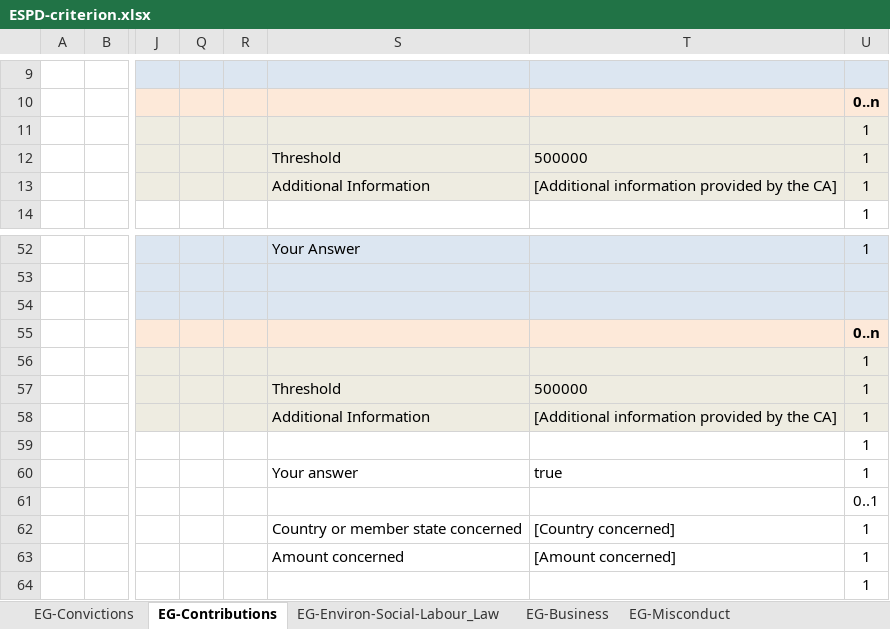
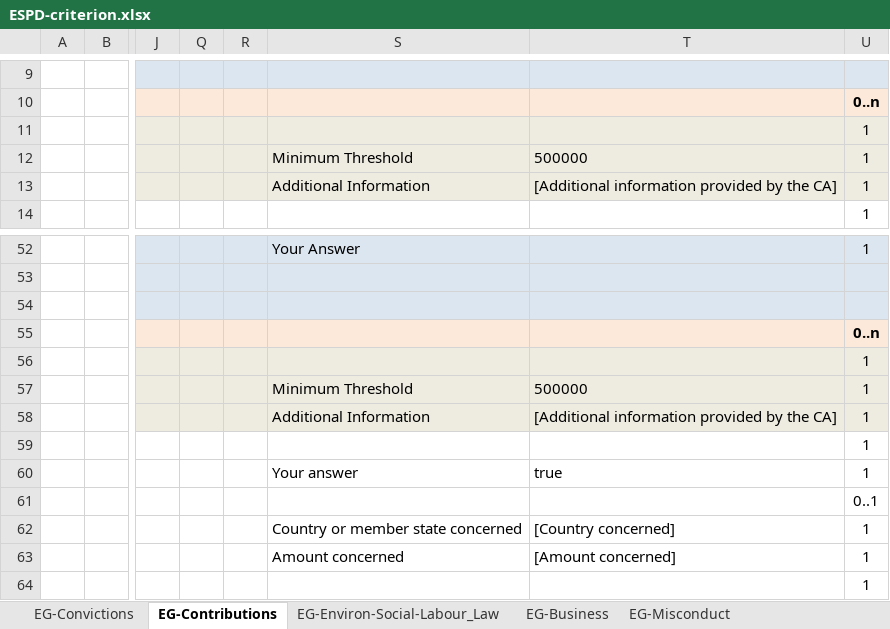
Before and after one commit to OP-TED/ESPD-EDM, an Excel workbook: codelists/ESPD-criterion.xlsx, sheet EG-Contributions, drawn as a sheet; only a part is shown, gaps mark what is left out; values as stored, in another font and other column widths than the file's, no borders; the diff names each change by its address in the sheet, - before the commit and + after, or states it on an @@ line.

Commit message:
Fix TEDSPD-376
Fix TEDSPD-376
Threshold minimum or maximum, minimum amount, minimum ratio

```diff
--- a/codelists/ESPD-criterion.xlsx (sheet EG-Contributions)
+++ b/codelists/ESPD-criterion.xlsx (sheet EG-Contributions)
-S12: Threshold
+S12: Minimum Threshold
-S57: Threshold
+S57: Minimum Threshold
```
Also changed, not shown: sheet SC-Financial_ratios, sheet SC-General_Average_Turnover, sheet SC-General_Yearly_Turnover, sheet SC-Specific_Average_Turnover, sheet SC-Specific_Yearly_Turnover.
